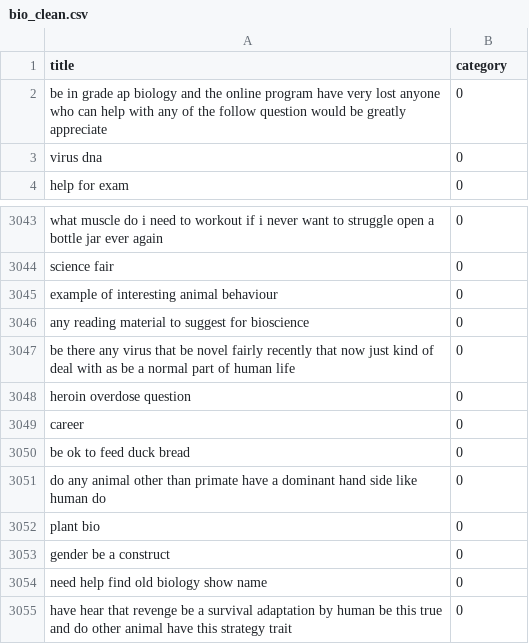
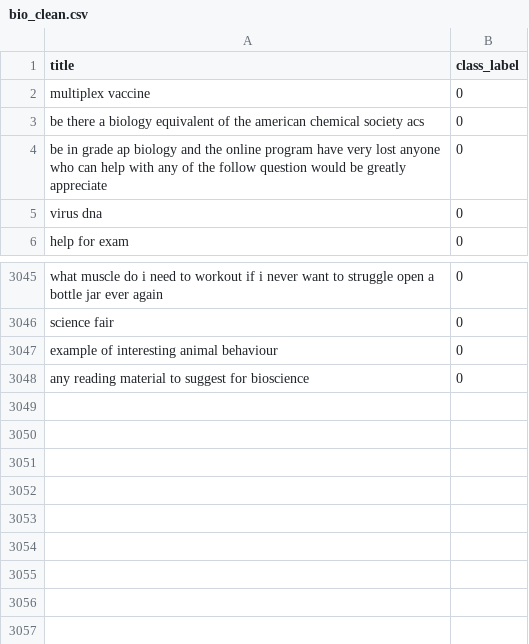
Before and after one commit to soulclimberchick/Publication-Topic-Classification, a CSV file: datasets/bio_clean.csv, drawn as a sheet; only a part is shown, gaps mark what is left out.

```diff
--- a/datasets/bio_clean.csv
+++ b/datasets/bio_clean.csv
@@ -1,2 +1,4 @@
-title,category
+title,class_label
+multiplex vaccine,0
+be there a biology equivalent of the american chemical society acs,0
  be in   grade ap biology and the online program have  very lost   anyone who can help  with any of the follow question would be greatly appreciate,0
@@ -3046,10 +3048 @@ example of interesting animal behaviour,0
 any reading material to suggest for bioscience,0
-be there any virus that be novel fairly recently that  now just kind of   deal with   as be a normal part of human life,0
-heroin overdose question,0
-career,0
-be  ok to feed duck bread,0
-do any animal other than primate have a dominant hand side like human do,0
-plant bio,0
-gender be a construct,0
-need help find old biology show name,0
- have hear that revenge be a survival adaptation by human   be this true and do other animal have this strategy trait,0
```
Also changed, not shown: datasets/phys_clean.csv, 7 other files.
